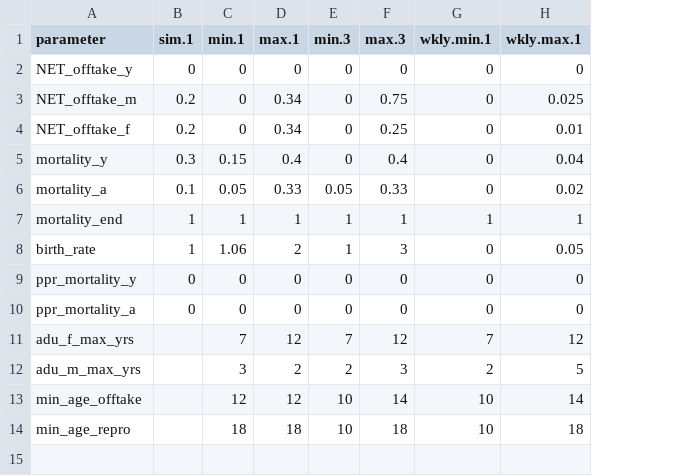
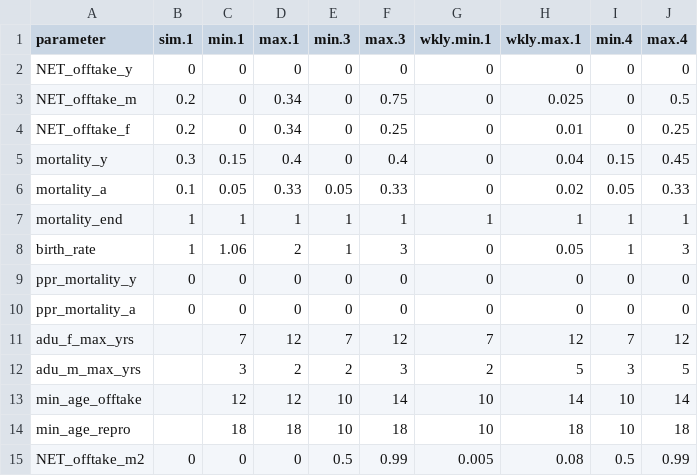
Before and after one commit to BethSavagar/demographic_model_1, a CSV file: data/RSA_parameters/RSA_var_input_2.csv, drawn as a sheet; the diff names each change by its address in the sheet, - before the commit and + after, or states it on an @@ line.

Commit message:
add additional offtake category for young males

```diff
--- a/data/RSA_parameters/RSA_var_input_2.csv
+++ b/data/RSA_parameters/RSA_var_input_2.csv
+column I (min.4), rows 2-14: 0 | 0 | 0 | 0.15 | 0.05 | 1 | 1 | 0 | 0 | 7 | 3 | 10 | 10
+column J (max.4), rows 2-14: 0 | 0.5 | 0.25 | 0.45 | 0.33 | 1 | 3 | 0 | 0 | 12 | 5 | 14 | 18
+row 15: NET_offtake_m2 | 0 | 0 | 0 | 0.5 | 0.99 | 0.005 | 0.08 | 0.5 | 0.99
```
Also changed, not shown: 6 other files.
